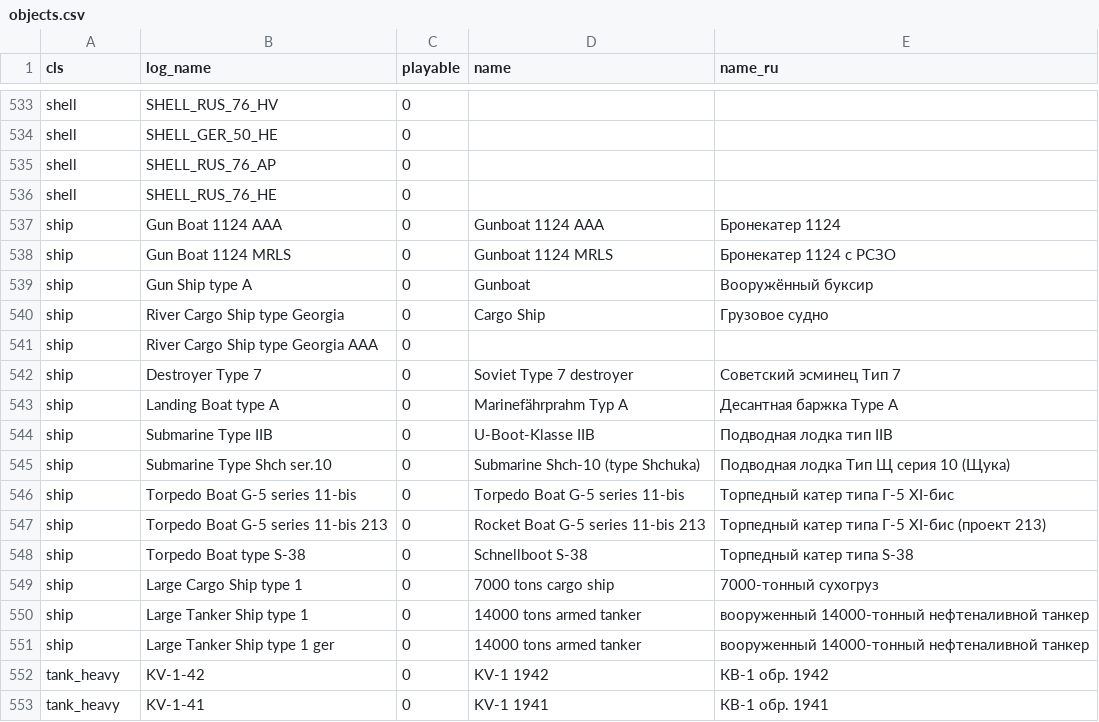
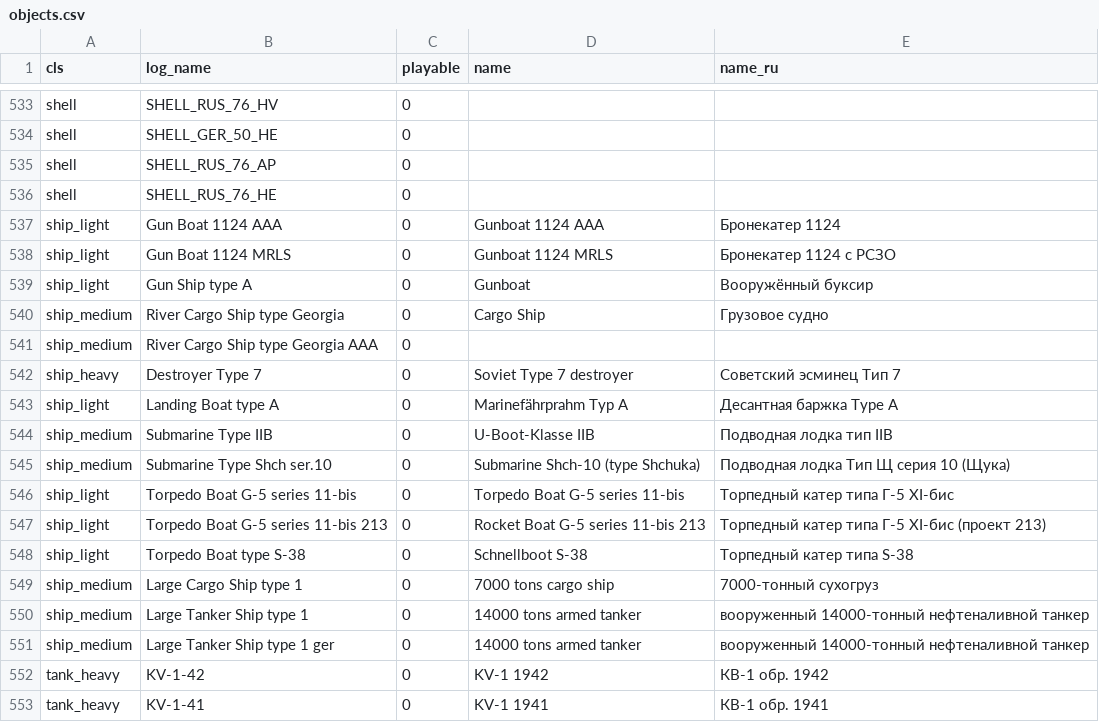
Before and after one commit to vaal-/il2_stats, a CSV file: src/objects.csv, drawn as a sheet; only a part is shown, gaps mark what is left out.

```diff
--- a/src/objects.csv
+++ b/src/objects.csv
@@ -536,17 +536,17 @@ shell,SHELL_RUS_76_AP,0,,
 shell,SHELL_RUS_76_HE,0,,
-ship,Gun Boat 1124 AAA,0,Gunboat 1124 AAA,Бронекатер 1124
-ship,Gun Boat 1124 MRLS,0,Gunboat 1124 MRLS,Бронекатер 1124 с РСЗО
-ship,Gun Ship type A,0,Gunboat,Вооружённый буксир
-ship,River Cargo Ship type Georgia,0,Cargo Ship,Грузовое судно
-ship,River Cargo Ship type Georgia AAA,0,,
-ship,Destroyer Type 7,0,Soviet Type 7 destroyer,Советский эсминец Тип 7
-ship,Landing Boat type A,0,Marinefährprahm Typ A,Десантная баржка Type A
-ship,Submarine Type IIB,0,U-Boot-Klasse IIB,Подводная лодка тип IIB
-ship,Submarine Type Shch ser.10,0,Submarine Shch-10 (type Shchuka),Подводная лодка Тип Щ серия 10 (Щука)
-ship,Torpedo Boat G-5 series 11-bis,0,Torpedo Boat G-5 series 11-bis,Торпедный катер типа Г-5 XI-бис
-ship,Torpedo Boat G-5 series 11-bis 213,0,Rocket Boat G-5 series 11-bis 213,Торпедный катер типа Г-5 XI-бис (проект 213)
-ship,Torpedo Boat type S-38,0,Schnellboot S-38,Торпедный катер типа S-38
-ship,Large Cargo Ship type 1,0,7000 tons cargo ship,7000-тонный сухогруз
-ship,Large Tanker Ship type 1,0,14000 tons armed tanker,вооруженный 14000-тонный нефтеналивной танкер
-ship,Large Tanker Ship type 1 ger,0,14000 tons armed tanker,вооруженный 14000-тонный нефтеналивной танкер
+ship_light,Gun Boat 1124 AAA,0,Gunboat 1124 AAA,Бронекатер 1124
+ship_light,Gun Boat 1124 MRLS,0,Gunboat 1124 MRLS,Бронекатер 1124 с РСЗО
+ship_light,Gun Ship type A,0,Gunboat,Вооружённый буксир
+ship_medium,River Cargo Ship type Georgia,0,Cargo Ship,Грузовое судно
+ship_medium,River Cargo Ship type Georgia AAA,0,,
+ship_heavy,Destroyer Type 7,0,Soviet Type 7 destroyer,Советский эсминец Тип 7
+ship_light,Landing Boat type A,0,Marinefährprahm Typ A,Десантная баржка Type A
+ship_medium,Submarine Type IIB,0,U-Boot-Klasse IIB,Подводная лодка тип IIB
+ship_medium,Submarine Type Shch ser.10,0,Submarine Shch-10 (type Shchuka),Подводная лодка Тип Щ серия 10 (Щука)
+ship_light,Torpedo Boat G-5 series 11-bis,0,Torpedo Boat G-5 series 11-bis,Торпедный катер типа Г-5 XI-бис
+ship_light,Torpedo Boat G-5 series 11-bis 213,0,Rocket Boat G-5 series 11-bis 213,Торпедный катер типа Г-5 XI-бис (проект 213)
+ship_light,Torpedo Boat type S-38,0,Schnellboot S-38,Торпедный катер типа S-38
+ship_medium,Large Cargo Ship type 1,0,7000 tons cargo ship,7000-тонный сухогруз
+ship_medium,Large Tanker Ship type 1,0,14000 tons armed tanker,вооруженный 14000-тонный нефтеналивной танкер
+ship_medium,Large Tanker Ship type 1 ger,0,14000 tons armed tanker,вооруженный 14000-тонный нефтеналивной танкер
 tank_heavy,KV-1-42,0,KV-1 1942,КВ-1 обр. 1942
```
Also changed, not shown: src/classes.csv, src/score.csv, 14 other files.
